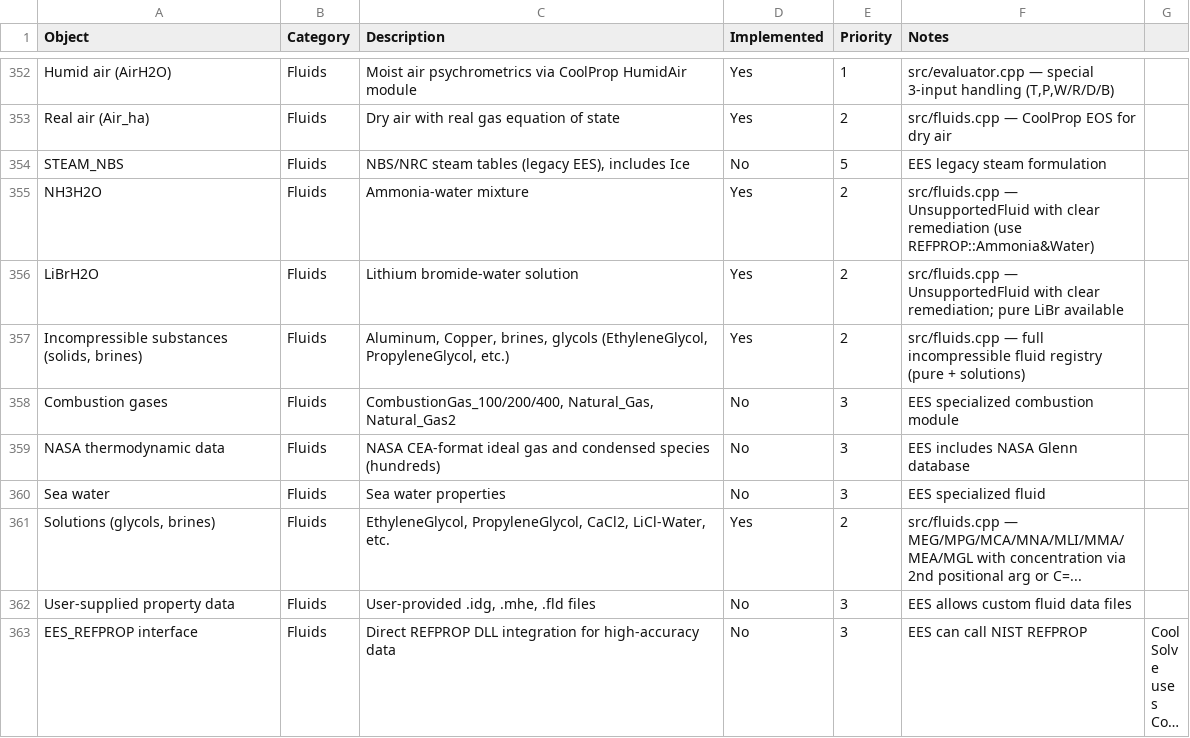
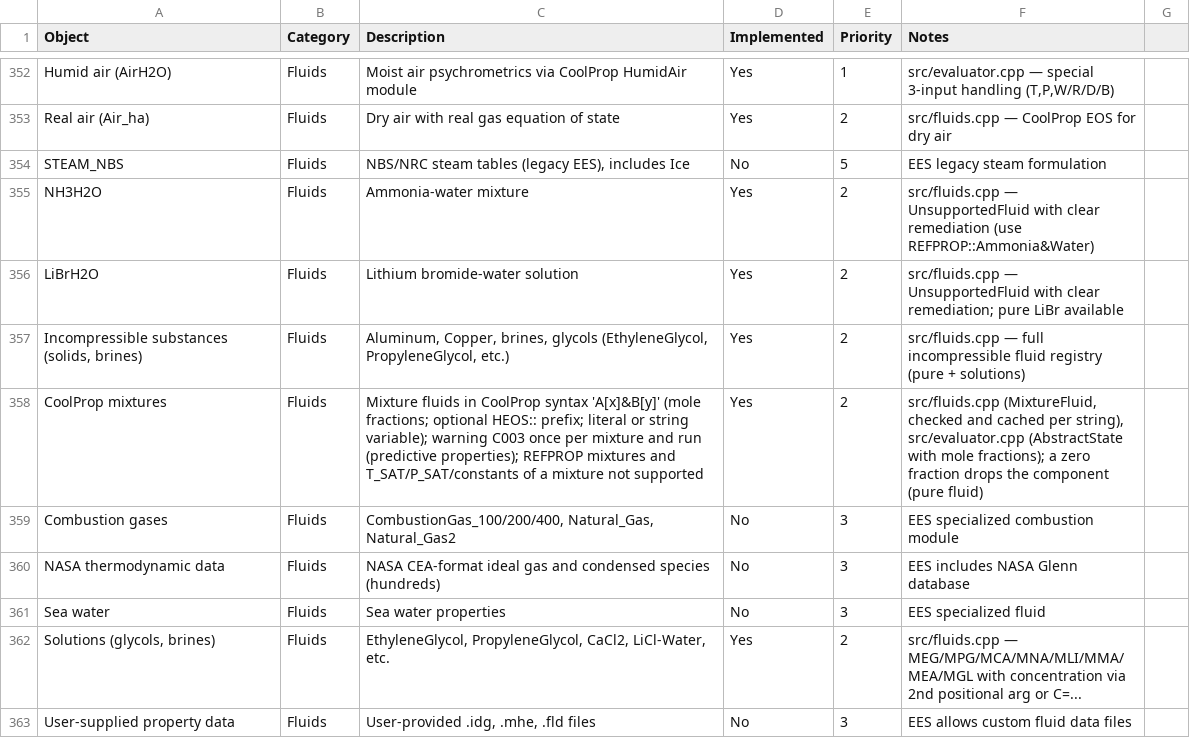
Before and after one commit to CoolProp/CoolSolve, a CSV file: docs/ees_vs_coolsolve.csv, drawn as a sheet; only a part is shown, gaps mark what is left out; the shorter side is filled out with more unchanged rows; long unchanged cells end in ….

```diff
--- a/docs/ees_vs_coolsolve.csv
+++ b/docs/ees_vs_coolsolve.csv
@@ -357,2 +357,3 @@ LiBrH2O,Fluids,Lithium bromide-water solution,Yes,2,"src/fluids.cpp — Unsuppor
 "Incompressible substances (solids, brines)",Fluids,"Aluminum, Copper, brines, glycols (EthyleneGlycol, PropyleneGlycol, etc.)",Yes,2,"src/fluids.cpp — full incompressible fluid registry (pure + solutions)",
+CoolProp mixtures,Fluids,"Mixture fluids in CoolProp syntax 'A[x]&B[y]' (mole fractions; optional HEOS:: prefix; literal or string variable); warning C003 once per mixture and run (predictive properties); REFPROP mixtures and T_SAT/P_SAT/constants of a mixture not supported",Yes,2,"src/fluids.cpp (MixtureFluid, checked and cached per string), src/evaluator.cpp (AbstractState with mole fractions); a zero fraction drops the component (pure fluid)",
 Combustion gases,Fluids,"CombustionGas_100/200/400, Natural_Gas, Natural_Gas2",No,3,EES specialized combustion module,
```
Also changed, not shown: 10 other files.
